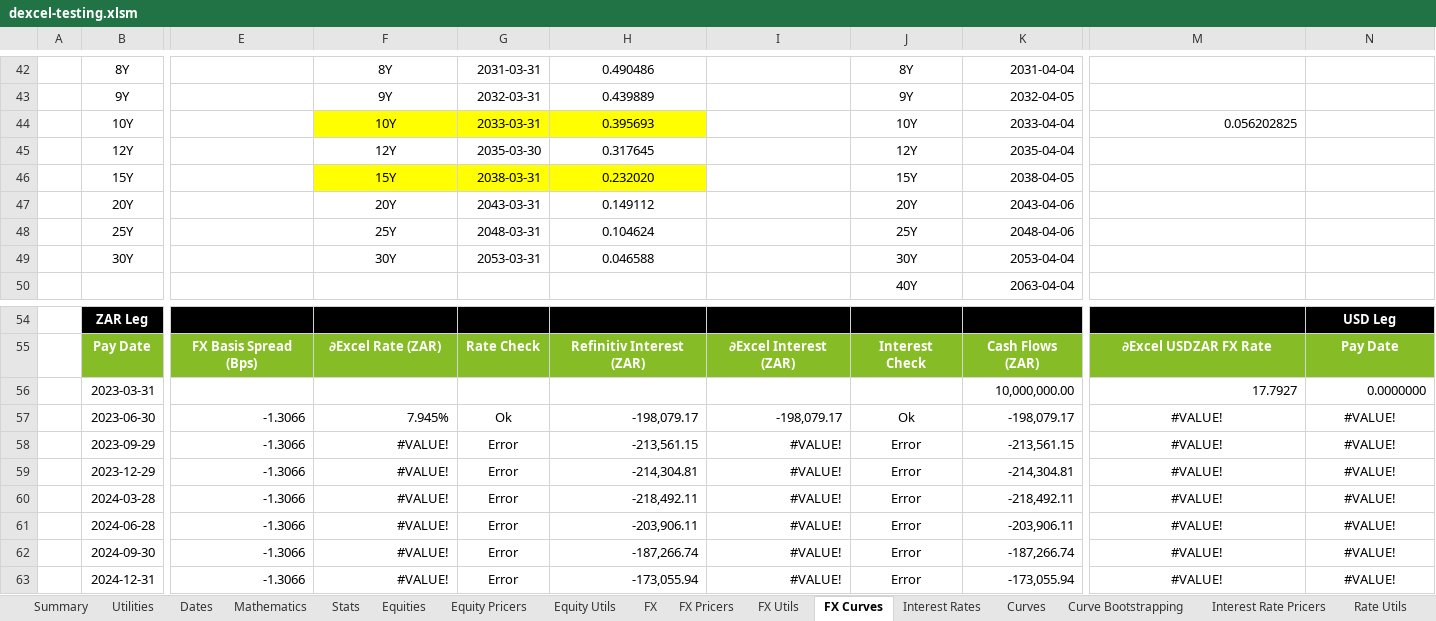
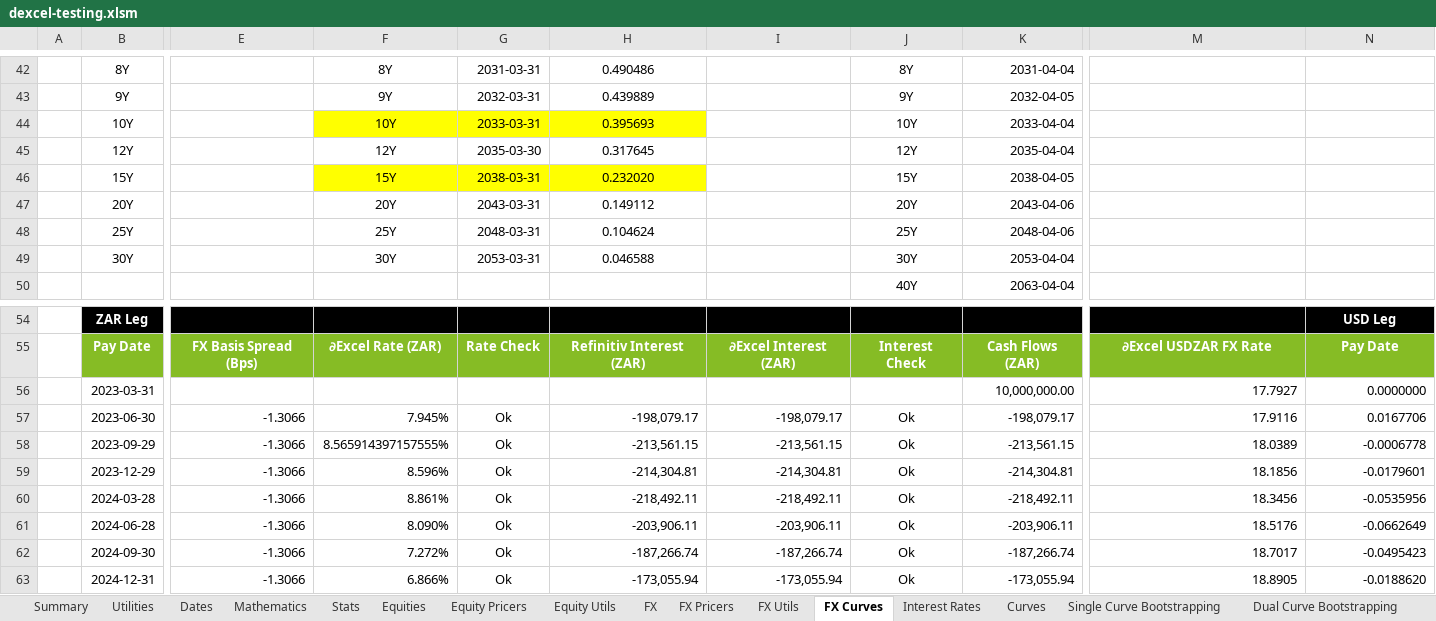
Before and after one commit to StormCollins/dExcel, an Excel workbook: dExcel/resources/workbooks/dexcel-testing.xlsm, sheet FX Curves, drawn as a sheet; only a part is shown, gaps mark what is left out; values as stored, in another font and other column widths than the file's, no borders; conditional formats not drawn; the diff covers the shown part only; the diff names each change by its address in the sheet, - before the commit and + after, or states it on an @@ line.

```diff
--- a/dExcel/resources/workbooks/dexcel-testing.xlsm (sheet FX Curves)
+++ b/dExcel/resources/workbooks/dexcel-testing.xlsm (sheet FX Curves)
-sheet tab: Curve Bootstrapping
+sheet tab: Single Curve Bootstrapping
+sheet tab: Dual Curve Bootstrapping
-M44: 0.056202825
+M44: (empty)
-M57: #VALUE!
+M57: 17.9116
-M57:N63 alignment: center
+M57:N63 alignment: right
-N57: #VALUE!
+N57: 0.0167706
-F58: #VALUE!
+F58: 8.565914397157555%
-G58:G63: Error
+G58:G63: Ok
-I58: #VALUE!
+I58: -213,561.15
-J58:J63: Error
+J58:J63: Ok
-M58: #VALUE!
+M58: 18.0389
-N58: #VALUE!
+N58: -0.0006778
-F59: #VALUE!
+F59: 8.596%
-I59: #VALUE!
+I59: -214,304.81
-M59: #VALUE!
+M59: 18.1856
-N59: #VALUE!
+N59: -0.0179601
-F60: #VALUE!
+F60: 8.861%
-I60: #VALUE!
+I60: -218,492.11
-M60: #VALUE!
+M60: 18.3456
-N60: #VALUE!
+N60: -0.0535956
-F61: #VALUE!
+F61: 8.090%
-I61: #VALUE!
+I61: -203,906.11
-M61: #VALUE!
+M61: 18.5176
-N61: #VALUE!
+N61: -0.0662649
-F62: #VALUE!
+F62: 7.272%
-I62: #VALUE!
+I62: -187,266.74
-M62: #VALUE!
+M62: 18.7017
-N62: #VALUE!
+N62: -0.0495423
-F63: #VALUE!
+F63: 6.866%
-I63: #VALUE!
+I63: -173,055.94
-M63: #VALUE!
+M63: 18.8905
-N63: #VALUE!
+N63: -0.0188620
```
Also changed, not shown: 16 removed rows, 251 edited cells, cell formats and merged cells elsewhere in this sheet, sheet Single Curve Bootstrapping, sheet Table Formatting, sheet Hyperlink Utils, sheet Summary, sheet Equity Pricers, sheet Curves, formulas that keep their value, 9 other files.
